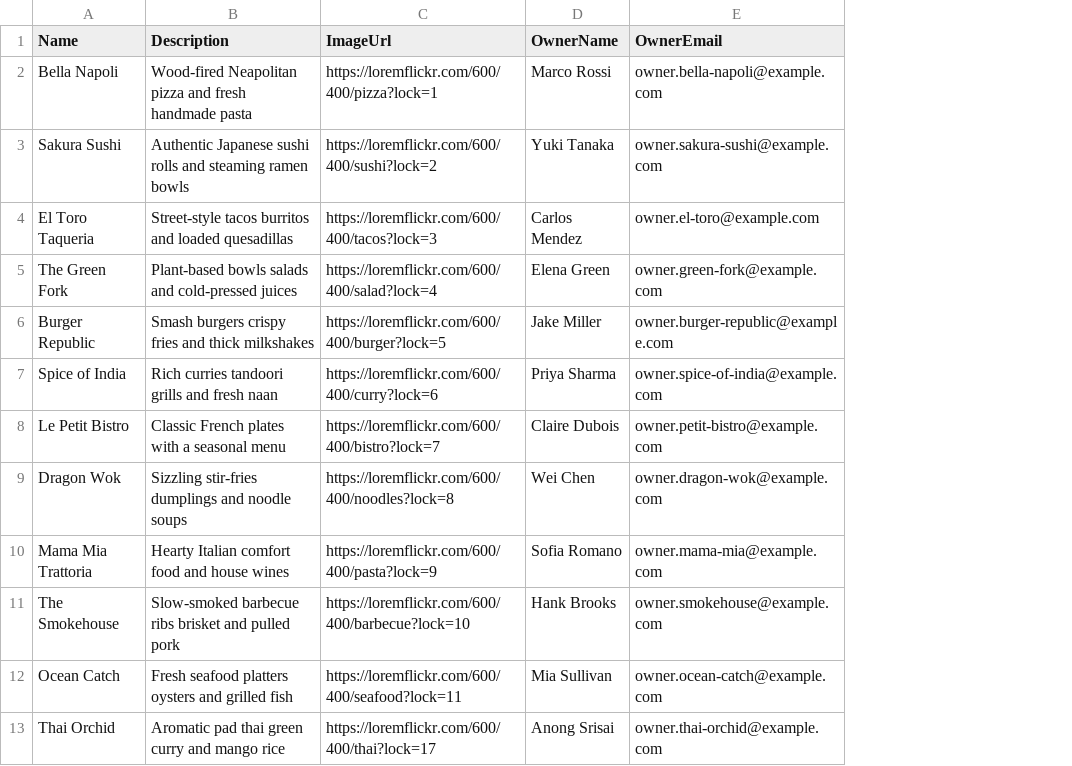
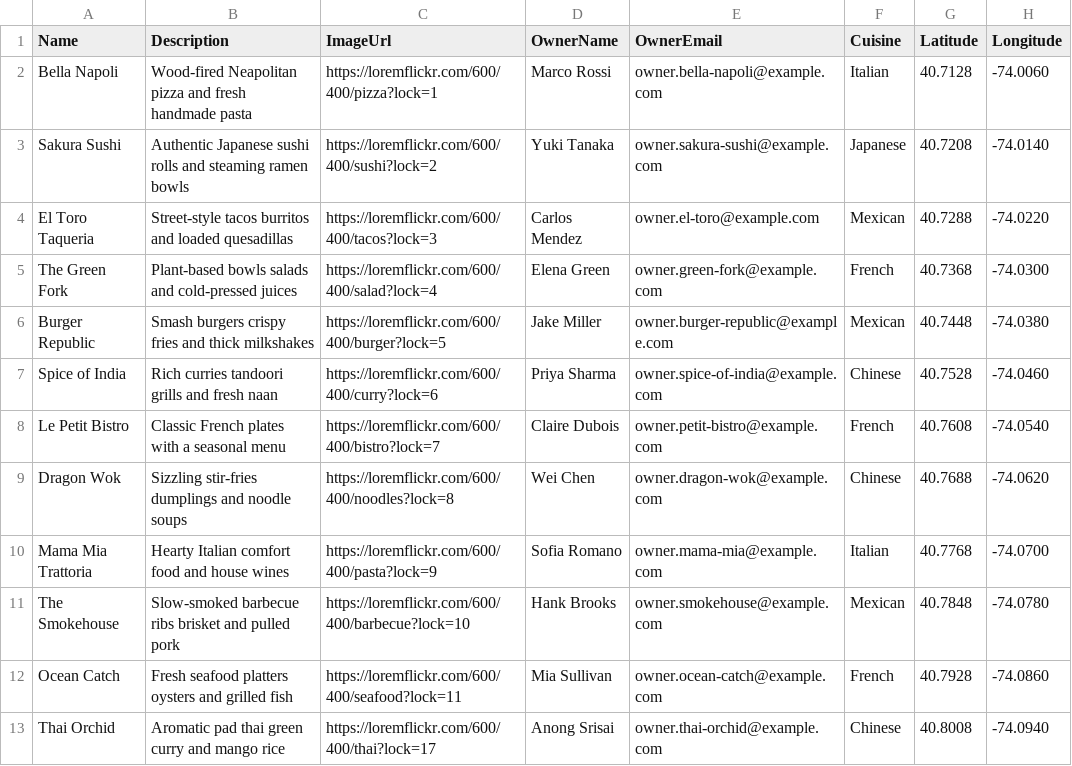
Before and after one commit to tydreamer/Tylre-reamer, a CSV file: src/FoodDelivery.API/Data/Seed/restaurants.csv, drawn as a sheet; only a part is shown; the diff names each change by its address in the sheet, - before the commit and + after, or states it on an @@ line.

Commit message:
feat: add cuisines table and restaurant location fields

```diff
--- a/src/FoodDelivery.API/Data/Seed/restaurants.csv
+++ b/src/FoodDelivery.API/Data/Seed/restaurants.csv
+column F (Cuisine), rows 2-13: Italian | Japanese | Mexican | French | Mexican | Chinese | French | Chinese | Italian | Mexican | French | Chinese
+column G (Latitude), rows 2-13: 40.7128 | 40.7208 | 40.7288 | 40.7368 | 40.7448 | 40.7528 | 40.7608 | 40.7688 | 40.7768 | 40.7848 | 40.7928 | 40.8008
+column H (Longitude), rows 2-13: -74.0060 | -74.0140 | -74.0220 | -74.0300 | -74.0380 | -74.0460 | -74.0540 | -74.0620 | -74.0700 | -74.0780 | -74.0860 | -74.0940
```
Also changed, not shown: 8 other files.
